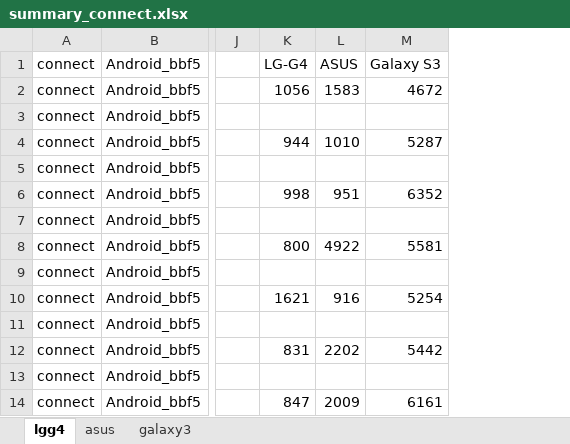
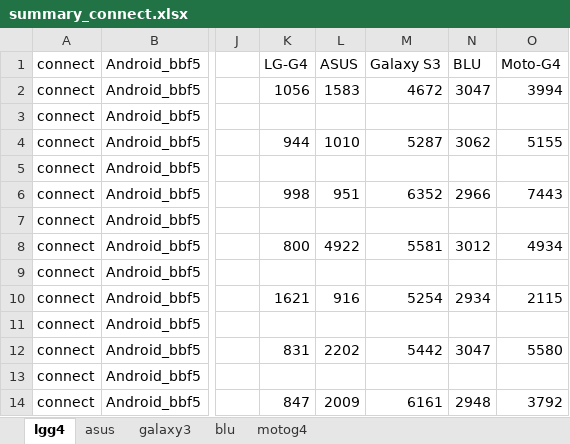
Before and after one commit to minhld/Pub-Sub-Middleware, an Excel workbook: paper/sac2017/summary_connect.xlsx, sheet lgg4, drawn as a sheet; only a part is shown, gaps mark what is left out; values as stored, in another font and other column widths than the file's, no borders; charts and pictures not drawn; the diff names each change by its address in the sheet, - before the commit and + after, or states it on an @@ line.

```diff
--- a/paper/sac2017/summary_connect.xlsx (sheet lgg4)
+++ b/paper/sac2017/summary_connect.xlsx (sheet lgg4)
+sheet tab: blu
+sheet tab: motog4
+column N, rows 1-14: BLU | 3047 |  | 3062 |  | 2966 |  | 3012 |  | 2934 |  | 3047 |  | 2948
+column O, rows 1-14: Moto-G4 | 3994 |  | 5155 |  | 7443 |  | 4934 |  | 2115 |  | 5580 |  | 3792
```
Also changed, not shown: paper/sac2017/summary_1509.xlsx, paper/sac2017/summary_discover.xlsx, 5 other files.
